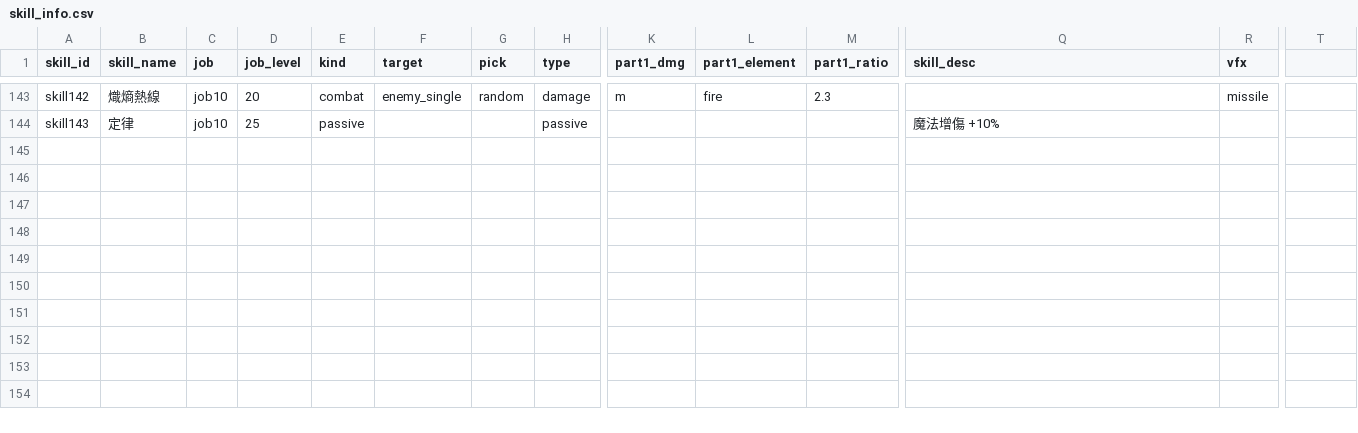
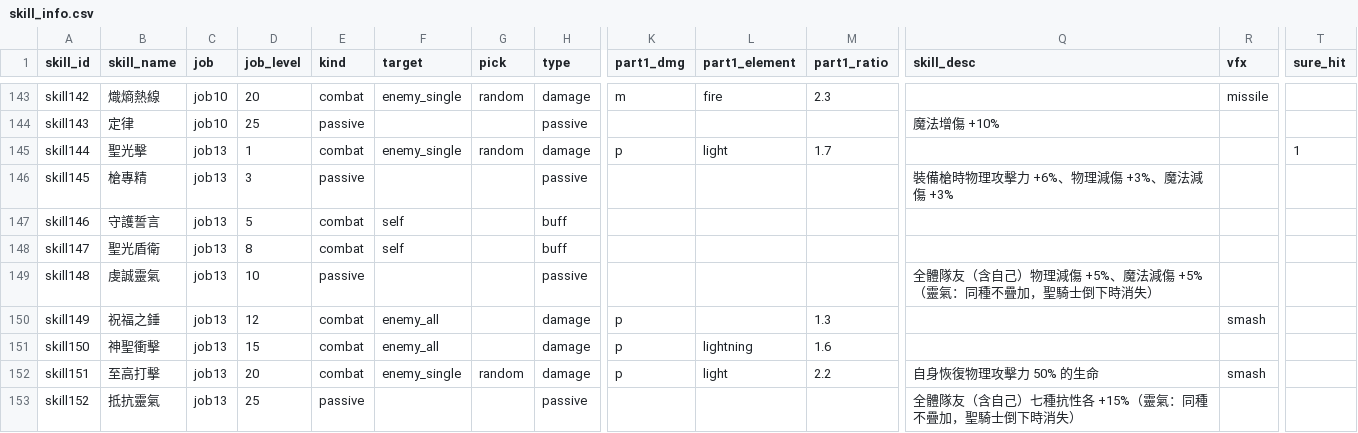
Before and after one commit to minruuwu/bigadventure, a CSV file: assets/data/skill_info.csv, drawn as a sheet; only a part is shown, gaps mark what is left out; rows hold the shown columns only; the diff names each change by its address in the sheet, - before the commit and + after, or states it on an @@ line.

```diff
--- a/assets/data/skill_info.csv
+++ b/assets/data/skill_info.csv
-T1: (empty)
+T1: sure_hit
+row 145: skill144 | 聖光擊 | job13 | 1 | combat | enemy_single | random | damage | p | light | 1.7 |  |  | 1
+row 146: skill145 | 槍專精 | job13 | 3 | passive |  |  | passive |  |  |  | 裝備槍時物理攻擊力 +6%、物理減傷 +3%、魔法減傷 +3%
+row 147: skill146 | 守護誓言 | job13 | 5 | combat | self |  | buff
+row 148: skill147 | 聖光盾衛 | job13 | 8 | combat | self |  | buff
+row 149: skill148 | 虔誠靈氣 | job13 | 10 | passive |  |  | passive |  |  |  | 全體隊友（含自己）物理減傷 +5%、魔法減傷 +5%（靈氣：同種不疊加，聖騎士倒下時消失）
+row 150: skill149 | 祝福之錘 | job13 | 12 | combat | enemy_all |  | damage | p |  | 1.3 |  | smash
+row 151: skill150 | 神聖衝擊 | job13 | 15 | combat | enemy_all |  | damage | p | lightning | 1.6
+row 152: skill151 | 至高打擊 | job13 | 20 | combat | enemy_single | random | damage | p | light | 2.2 | 自身恢復物理攻擊力 50% 的生命 | smash
+row 153: skill152 | 抵抗靈氣 | job13 | 25 | passive |  |  | passive |  |  |  | 全體隊友（含自己）七種抗性各 +15%（靈氣：同種不疊加，聖騎士倒下時消失）
```
Also changed, not shown: assets/data/skill_effect.csv, assets/data/status_info.csv, 1 other file.
